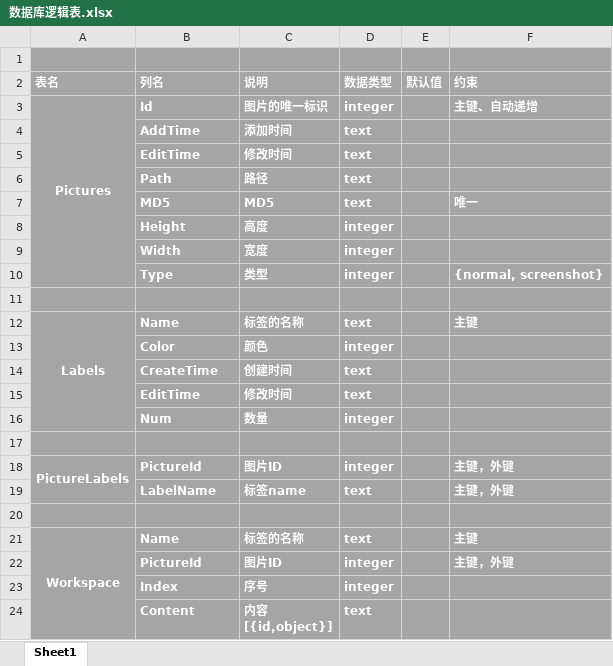
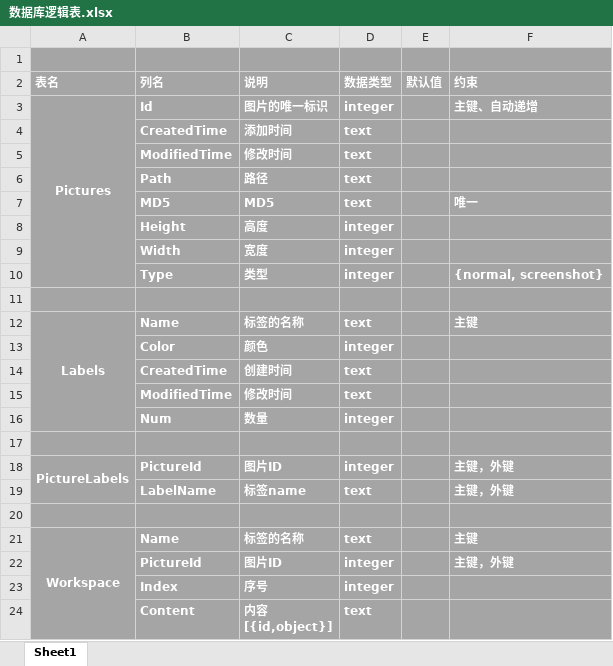
Before and after one commit to nayaku/BeeNet, an Excel workbook: design/数据库逻辑表.xlsx, sheet Sheet1, drawn as a sheet; values as stored, in another font and other column widths than the file's, no borders; the diff names each change by its address in the sheet, - before the commit and + after, or states it on an @@ line.

```diff
--- a/design/数据库逻辑表.xlsx (sheet Sheet1)
+++ b/design/数据库逻辑表.xlsx (sheet Sheet1)
-B4 (列名): AddTime
+B4 (列名): CreatedTime
-B5 (列名): EditTime
+B5 (列名): ModifiedTime
-B14 (列名): CreateTime
+B14 (列名): CreatedTime
-B15 (列名): EditTime
+B15 (列名): ModifiedTime
```
Also changed, not shown: 2 other files.
